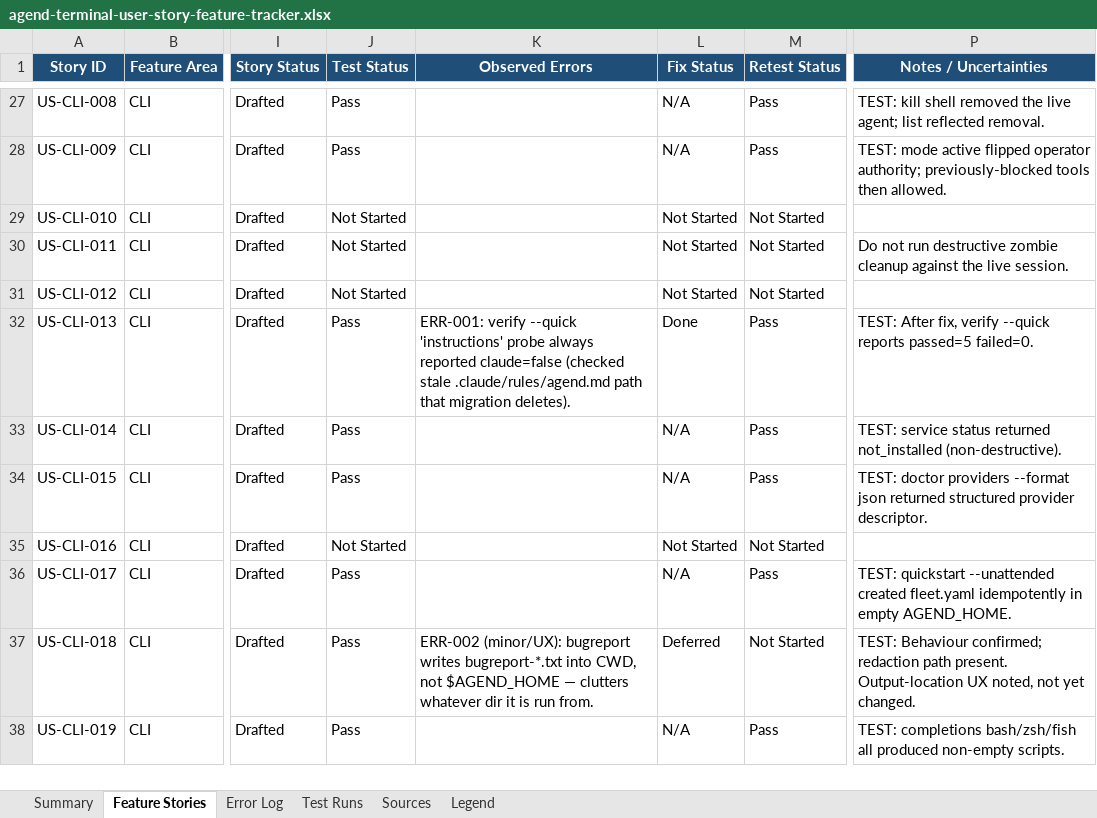
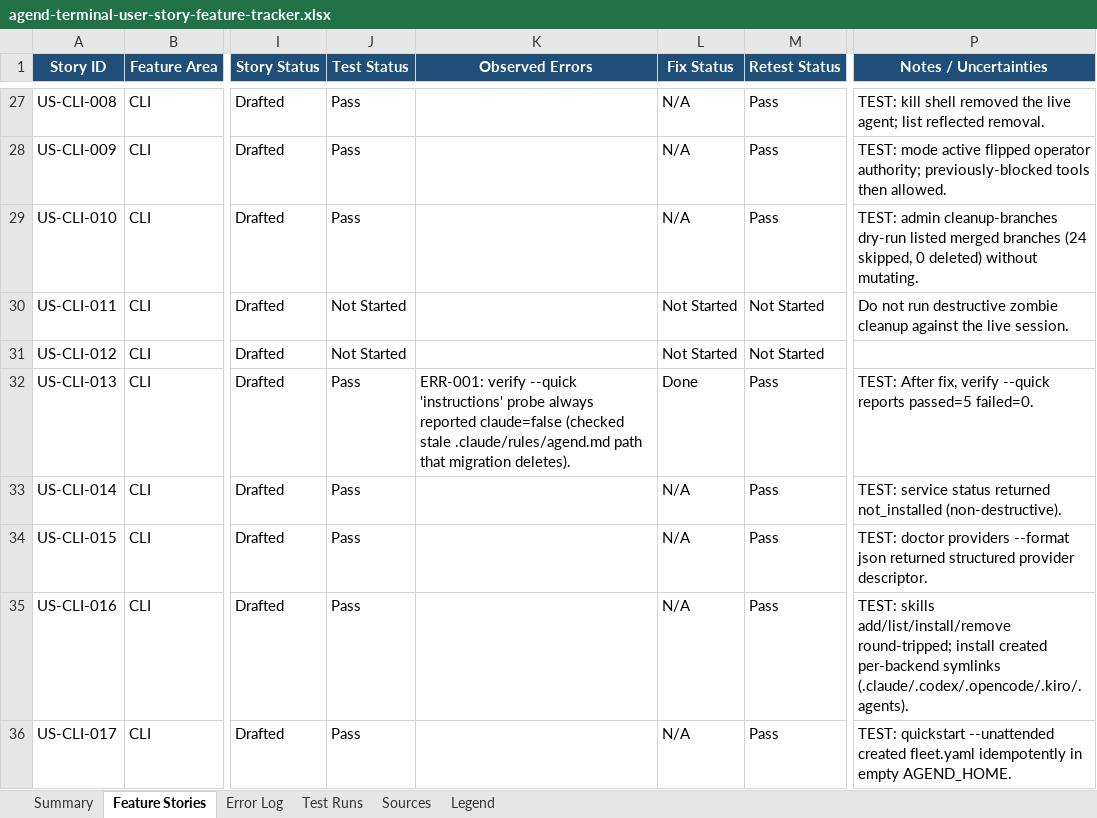
Before and after one commit to suzuke/agend-terminal, an Excel workbook: docs/audit/agend-terminal-user-story-feature-tracker.xlsx, sheet Feature Stories, drawn as a sheet; only a part is shown, gaps mark what is left out; the shorter side is filled out with more unchanged rows; values as stored, in another font and other column widths than the file's, no borders; the diff names each change by its address in the sheet, - before the commit and + after, or states it on an @@ line.

Commit message:
audit: record skills + admin cleanup-branches test passes (43 stories Pass)
Agend-Agent: fugu-0acdd8
Agend-Branch: audit/user-story-spreadsheet-fugu-0acdd8
Agend-Issued-At: 2026-06-29T05:40:29.082460+00:00
Signed-off-by: Huang ChiaCheng (黃家政) <1557604+suzuke@users.noreply.github.com>

```diff
--- a/docs/audit/agend-terminal-user-story-feature-tracker.xlsx (sheet Feature Stories)
+++ b/docs/audit/agend-terminal-user-story-feature-tracker.xlsx (sheet Feature Stories)
-J29 (Test Status): Not Started
+J29 (Test Status): Pass
-L29 (Fix Status): Not Started
+L29 (Fix Status): N/A
-M29 (Retest Status): Not Started
+M29 (Retest Status): Pass
-P29 (Notes / Uncertainties): (empty)
+P29 (Notes / Uncertainties): TEST: admin cleanup-branches dry-run listed merged branches (24 skipped, 0 deleted) without mutating.
-J35 (Test Status): Not Started
+J35 (Test Status): Pass
-L35 (Fix Status): Not Started
+L35 (Fix Status): N/A
-M35 (Retest Status): Not Started
+M35 (Retest Status): Pass
-P35 (Notes / Uncertainties): (empty)
+P35 (Notes / Uncertainties): TEST: skills add/list/install/remove round-tripped; install created per-backend symlinks (.claude/.codex/.opencode/.kiro/.agents).
```
Also changed, not shown: sheet Test Runs, sheet Summary, 1 other file.
